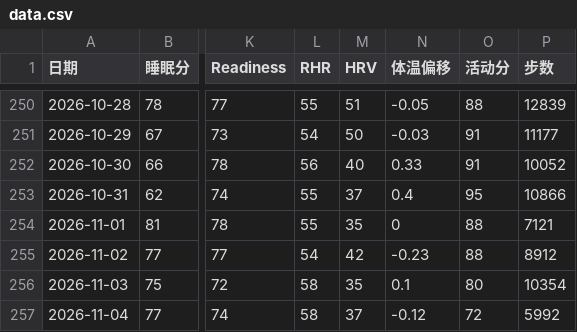
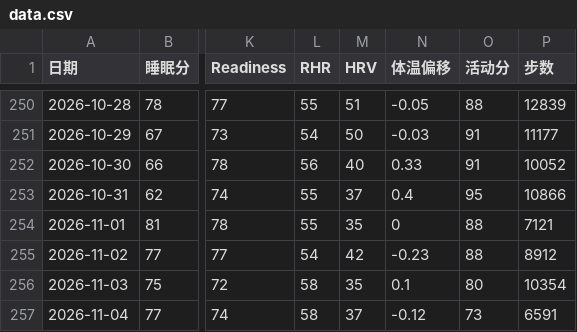
Before and after one commit to bruceR699/health-data, a CSV file: data.csv, drawn as a sheet; only a part is shown, gaps mark what is left out; the diff names each change by its address in the sheet, - before the commit and + after, or states it on an @@ line.

Commit message:
更新 data.csv

```diff
--- a/data.csv
+++ b/data.csv
-O257 (活动分): 72
+O257 (活动分): 73
-P257 (步数): 5992
+P257 (步数): 6591
```
